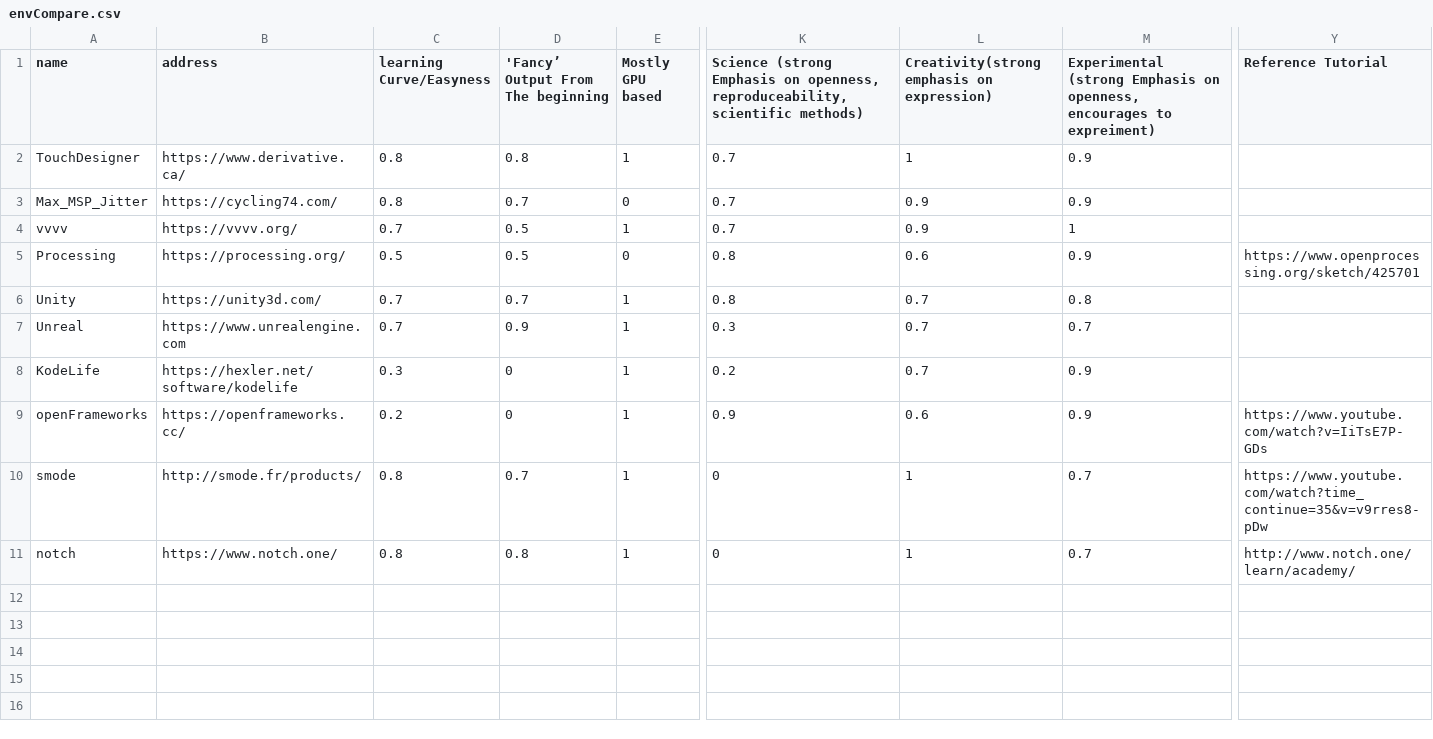
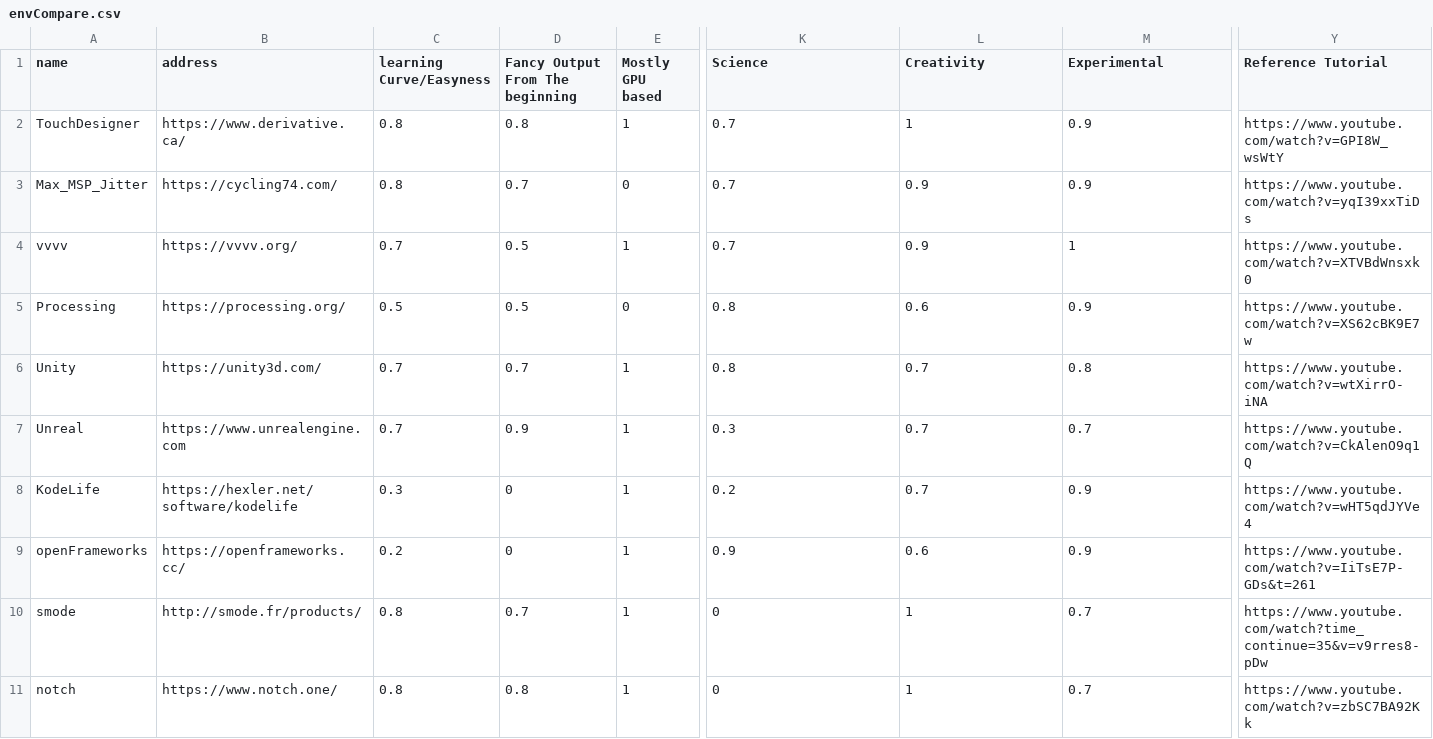
Before and after one commit to hrtlacek/rtv, a CSV file: envCompare.csv, drawn as a sheet; only a part is shown, gaps mark what is left out; the diff names each change by its address in the sheet, - before the commit and + after, or states it on an @@ line.

```diff
--- a/envCompare.csv
+++ b/envCompare.csv
-D1: 'Fancy’ Output From The beginning
+D1: Fancy Output From The beginning
-K1: Science (strong Emphasis on openness, reproduceability, scientific methods)
+K1: Science
-L1: Creativity(strong emphasis on expression)
+L1: Creativity
-M1: Experimental (strong Emphasis on openness, encourages to expreiment)
+M1: Experimental
-Y2 (Reference Tutorial): (empty)
+Y2 (Reference Tutorial): https://www.youtube.com/watch?v=GPI8W_wsWtY
-Y3 (Reference Tutorial): (empty)
+Y3 (Reference Tutorial): https://www.youtube.com/watch?v=yqI39xxTiDs
-Y4 (Reference Tutorial): (empty)
+Y4 (Reference Tutorial): https://www.youtube.com/watch?v=XTVBdWnsxk0
-Y5 (Reference Tutorial): https://www.openprocessing.org/sketch/425701
+Y5 (Reference Tutorial): https://www.youtube.com/watch?v=XS62cBK9E7w
-Y6 (Reference Tutorial): (empty)
+Y6 (Reference Tutorial): https://www.youtube.com/watch?v=wtXirrO-iNA
-Y7 (Reference Tutorial): (empty)
+Y7 (Reference Tutorial): https://www.youtube.com/watch?v=CkAlenO9q1Q
-Y8 (Reference Tutorial): (empty)
+Y8 (Reference Tutorial): https://www.youtube.com/watch?v=wHT5qdJYVe4
-Y9 (Reference Tutorial): https://www.youtube.com/watch?v=IiTsE7P-GDs
+Y9 (Reference Tutorial): https://www.youtube.com/watch?v=IiTsE7P-GDs&t=261
-Y11 (Reference Tutorial): http://www.notch.one/learn/academy/
+Y11 (Reference Tutorial): https://www.youtube.com/watch?v=zbSC7BA92Kk
```
Also changed, not shown: byType.csv.
